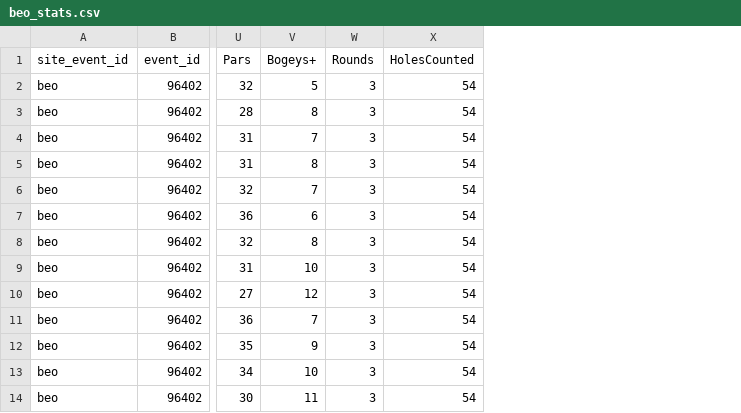
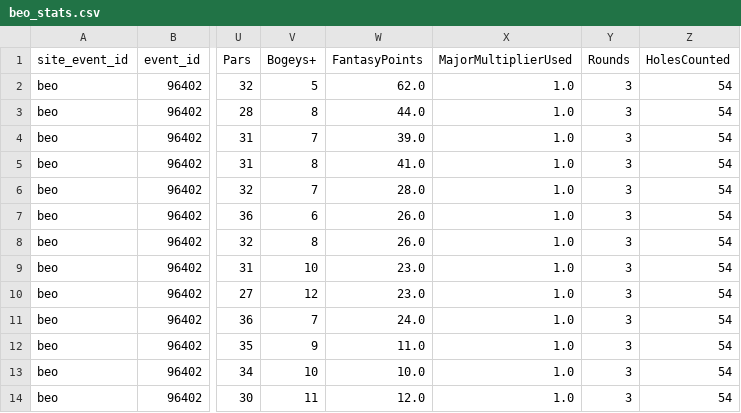
Before and after one commit to dodgerblue88/mdgfl, a CSV file: data/stats/beo_stats.csv, drawn as a sheet; only a part is shown, gaps mark what is left out; the diff names each change by its address in the sheet, - before the commit and + after, or states it on an @@ line.

```diff
--- a/data/stats/beo_stats.csv
+++ b/data/stats/beo_stats.csv
+column W (FantasyPoints), rows 2-14: 62.0 | 44.0 | 39.0 | 41.0 | 28.0 | 26.0 | 26.0 | 23.0 | 23.0 | 24.0 | 11.0 | 10.0 | 12.0
+column X (MajorMultiplierUsed), rows 2-14: all 1.0
```
Also changed, not shown: data/stats/sfo_stats.csv.
